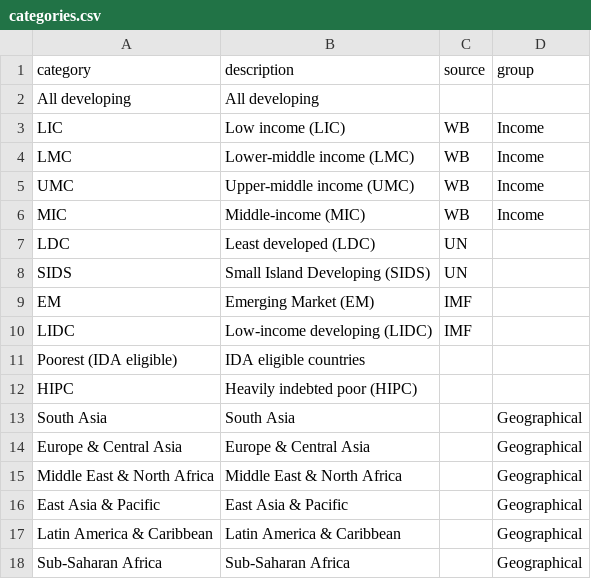
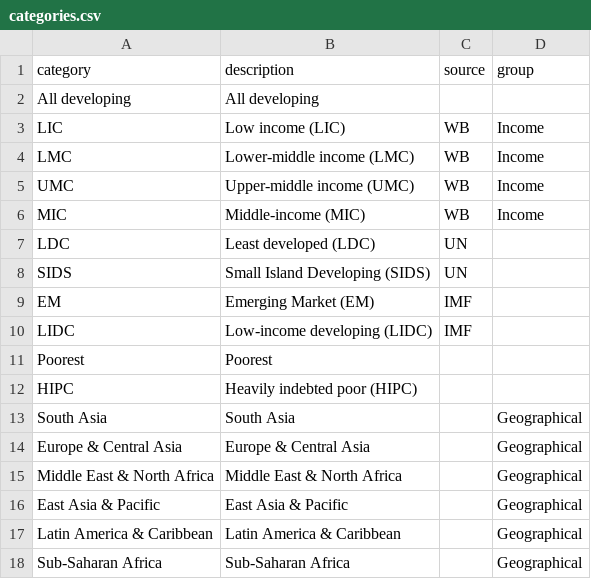
Before and after one commit to UNDP-Data/dv-debt-credit-dsa-rating, a CSV file: public/data/categories.csv, drawn as a sheet.

```diff
--- a/public/data/categories.csv
+++ b/public/data/categories.csv
@@ -10,3 +10,3 @@ EM,Emerging Market (EM),IMF,
 LIDC,Low-income developing (LIDC),IMF,
-Poorest (IDA eligible),IDA eligible countries ,,
+Poorest,Poorest,,
 HIPC,Heavily indebted poor (HIPC),,
```
Also changed, not shown: public/data/dsaRating.csv, 4 other files.
